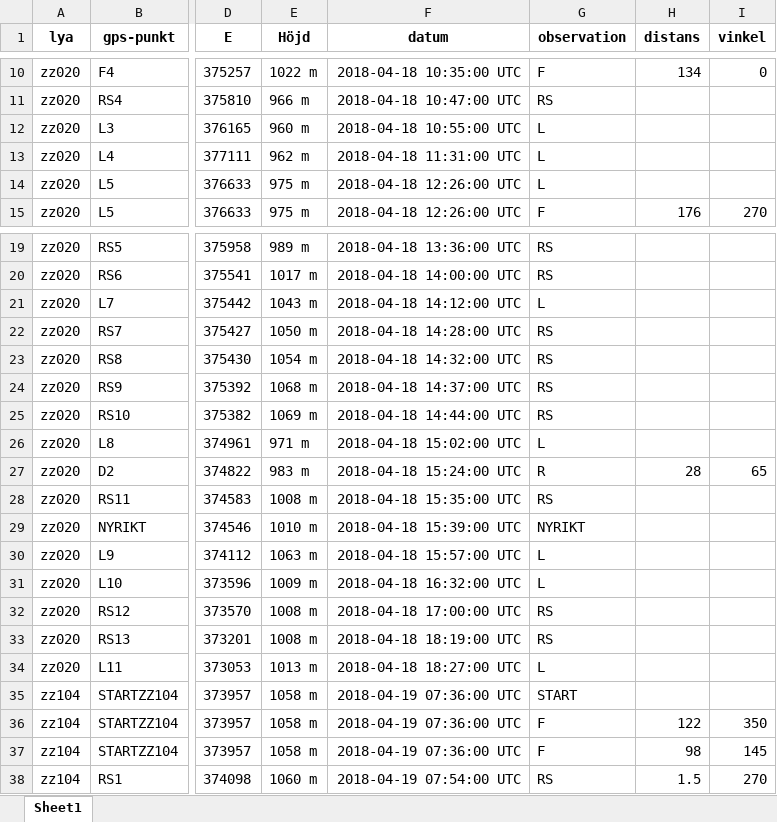
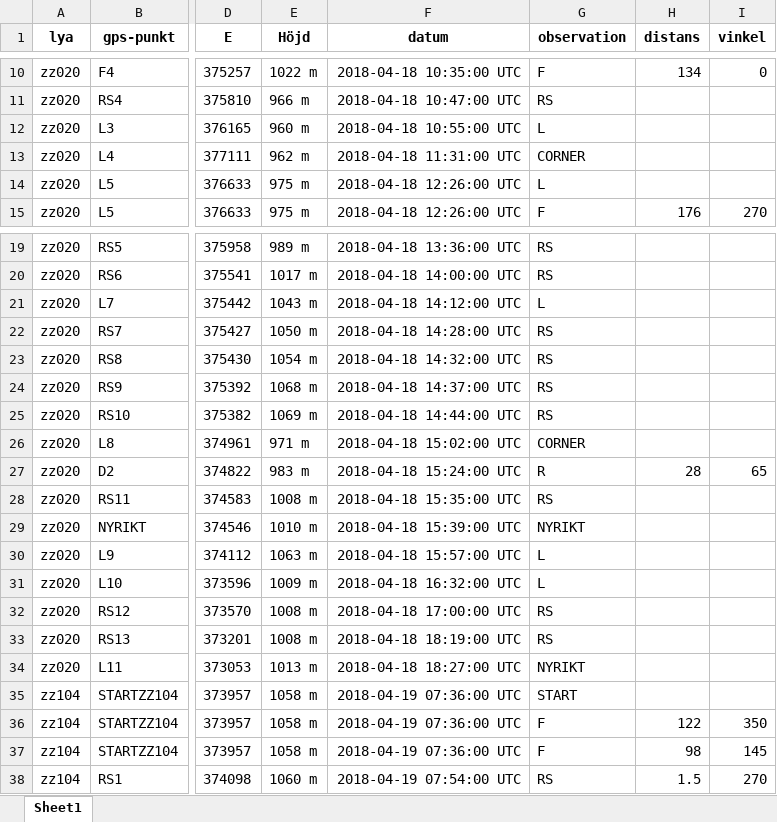
Before and after one commit to torhanssonfrank/Den-selection, an Excel workbook: Rawdata/tor_modifierade_riptransekter_vår.xlsx, sheet Sheet1, drawn as a sheet; only a part is shown, gaps mark what is left out; values as stored, in another font and other column widths than the file's, no borders; the diff names each change by its address in the sheet, - before the commit and + after, or states it on an @@ line.

Commit message:
gjort klart distance analysis för ripor (distance sampling 01. förbered data). Börjat på ripskit. Börjat försöka göra en tabell i markdown. gjort qq-plot på distance funktion. Försökte räkna transektlängder i r och qgis men gav upp och gjorde i garmin basecamp istället. Printat en excelfil med resultat för distance sampling ripa. Laddade ner en oändrad version av riptransekterna för sommaren från github och döpt den till original. Lagt på 10 cm på dubletterna på tor.riptransekter helags sommar 2018

```diff
--- a/Rawdata/tor_modifierade_riptransekter_vår.xlsx (sheet Sheet1)
+++ b/Rawdata/tor_modifierade_riptransekter_vår.xlsx (sheet Sheet1)
-G13 (observation): L
+G13 (observation): CORNER
-G26 (observation): L
+G26 (observation): CORNER
-G34 (observation): L
+G34 (observation): NYRIKT
```
Also changed, not shown: Rawdata/tor.riptransekter helags sommar 2018.xlsx, 11 other files.
